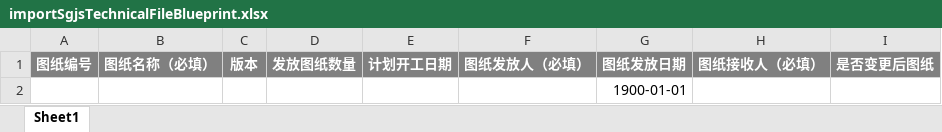
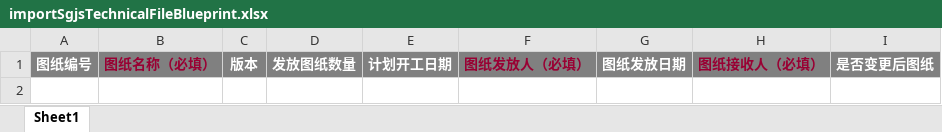
Before and after one commit to hexiansheng-git/opmp, an Excel workbook: Ft-Cloud/ft-services/ft-service-sp/src/main/resources/template/importSgjsTechnicalFileBlueprint.xlsx, sheet Sheet1, drawn as a sheet; values as stored, in another font and other column widths than the file's, no borders; the diff names each change by its address in the sheet, - before the commit and + after, or states it on an @@ line.

Commit message:
导入模板修改
Change-Id: I0f95ba4d41ff6ae3251afbb66b7ac40ed8b31d17

```diff
--- a/Ft-Cloud/ft-services/ft-service-sp/src/main/resources/template/importSgjsTechnicalFileBlueprint.xlsx (sheet Sheet1)
+++ b/Ft-Cloud/ft-services/ft-service-sp/src/main/resources/template/importSgjsTechnicalFileBlueprint.xlsx (sheet Sheet1)
-B1 text colour: #FFFFFF
+B1 text colour: #990033
-F1 text colour: #FFFFFF
+F1 text colour: #990033
-H1 text colour: #FFFFFF
+H1 text colour: #990033
-row 2:  |  |  |  |  |  | 1900-01-01
```
